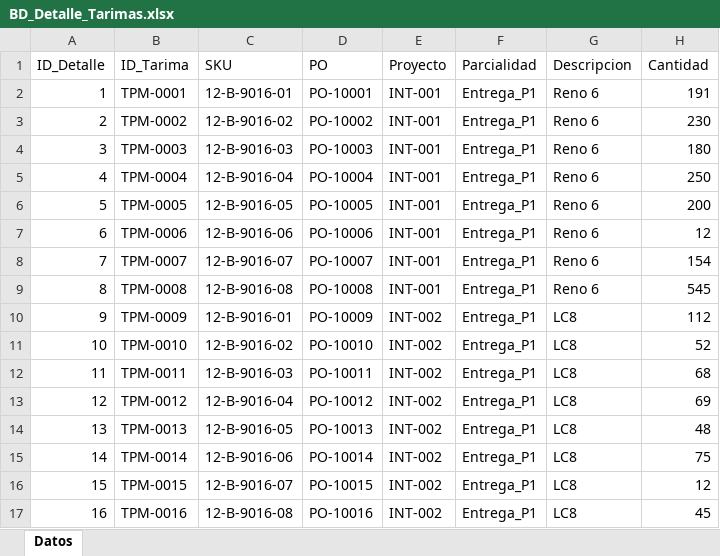
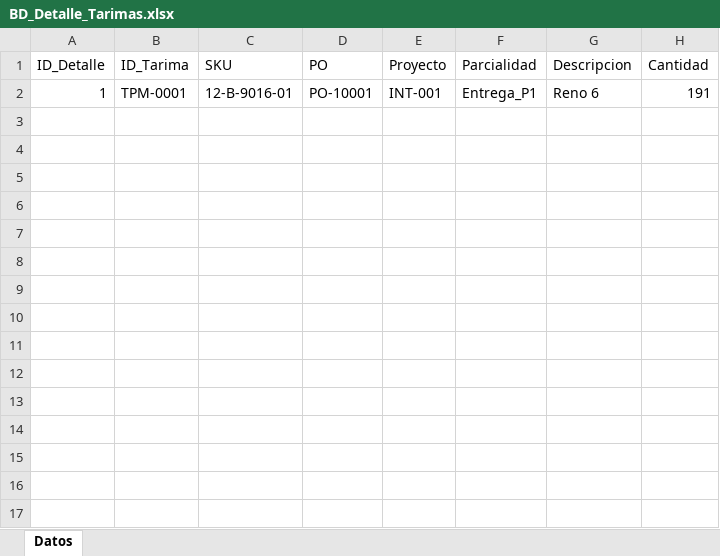
Before and after one commit to jesusalbertomoraleslopez-byte/remisiones-de-materiales, an Excel workbook: BD_Detalle_Tarimas.xlsx, sheet Datos, drawn as a sheet; values as stored, in another font and other column widths than the file's, no borders; the diff names each change by its address in the sheet, - before the commit and + after, or states it on an @@ line.

Commit message:
Sync: BD_Detalle_Tarimas.xlsx

```diff
--- a/BD_Detalle_Tarimas.xlsx (sheet Datos)
+++ b/BD_Detalle_Tarimas.xlsx (sheet Datos)
-row 3: 2 | TPM-0002 | 12-B-9016-02 | PO-10002 | INT-001 | Entrega_P1 | Reno 6 | 230
-row 4: 3 | TPM-0003 | 12-B-9016-03 | PO-10003 | INT-001 | Entrega_P1 | Reno 6 | 180
-row 5: 4 | TPM-0004 | 12-B-9016-04 | PO-10004 | INT-001 | Entrega_P1 | Reno 6 | 250
-row 6: 5 | TPM-0005 | 12-B-9016-05 | PO-10005 | INT-001 | Entrega_P1 | Reno 6 | 200
-row 7: 6 | TPM-0006 | 12-B-9016-06 | PO-10006 | INT-001 | Entrega_P1 | Reno 6 | 12
-row 8: 7 | TPM-0007 | 12-B-9016-07 | PO-10007 | INT-001 | Entrega_P1 | Reno 6 | 154
-row 9: 8 | TPM-0008 | 12-B-9016-08 | PO-10008 | INT-001 | Entrega_P1 | Reno 6 | 545
-row 10: 9 | TPM-0009 | 12-B-9016-01 | PO-10009 | INT-002 | Entrega_P1 | LC8 | 112
-row 11: 10 | TPM-0010 | 12-B-9016-02 | PO-10010 | INT-002 | Entrega_P1 | LC8 | 52
-row 12: 11 | TPM-0011 | 12-B-9016-03 | PO-10011 | INT-002 | Entrega_P1 | LC8 | 68
-row 13: 12 | TPM-0012 | 12-B-9016-04 | PO-10012 | INT-002 | Entrega_P1 | LC8 | 69
-row 14: 13 | TPM-0013 | 12-B-9016-05 | PO-10013 | INT-002 | Entrega_P1 | LC8 | 48
-row 15: 14 | TPM-0014 | 12-B-9016-06 | PO-10014 | INT-002 | Entrega_P1 | LC8 | 75
-row 16: 15 | TPM-0015 | 12-B-9016-07 | PO-10015 | INT-002 | Entrega_P1 | LC8 | 12
-row 17: 16 | TPM-0016 | 12-B-9016-08 | PO-10016 | INT-002 | Entrega_P1 | LC8 | 45
```
